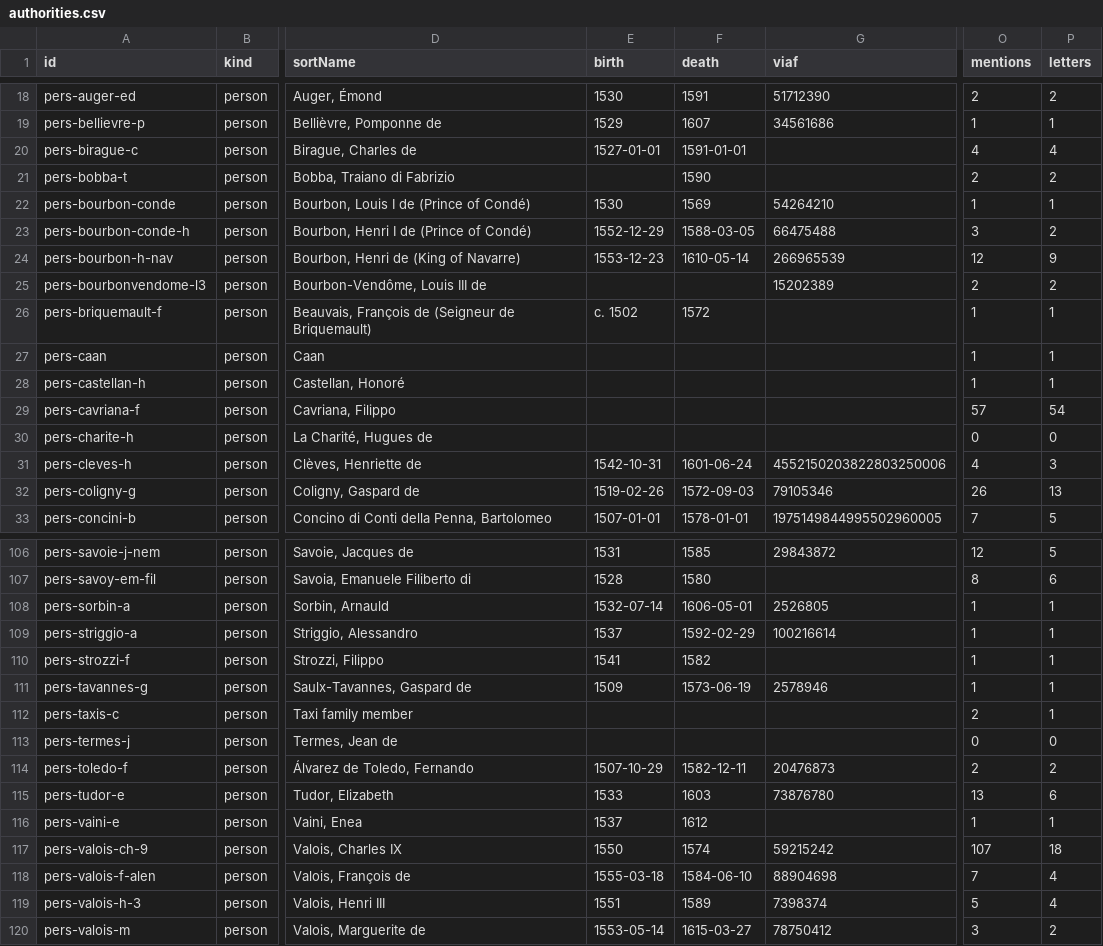
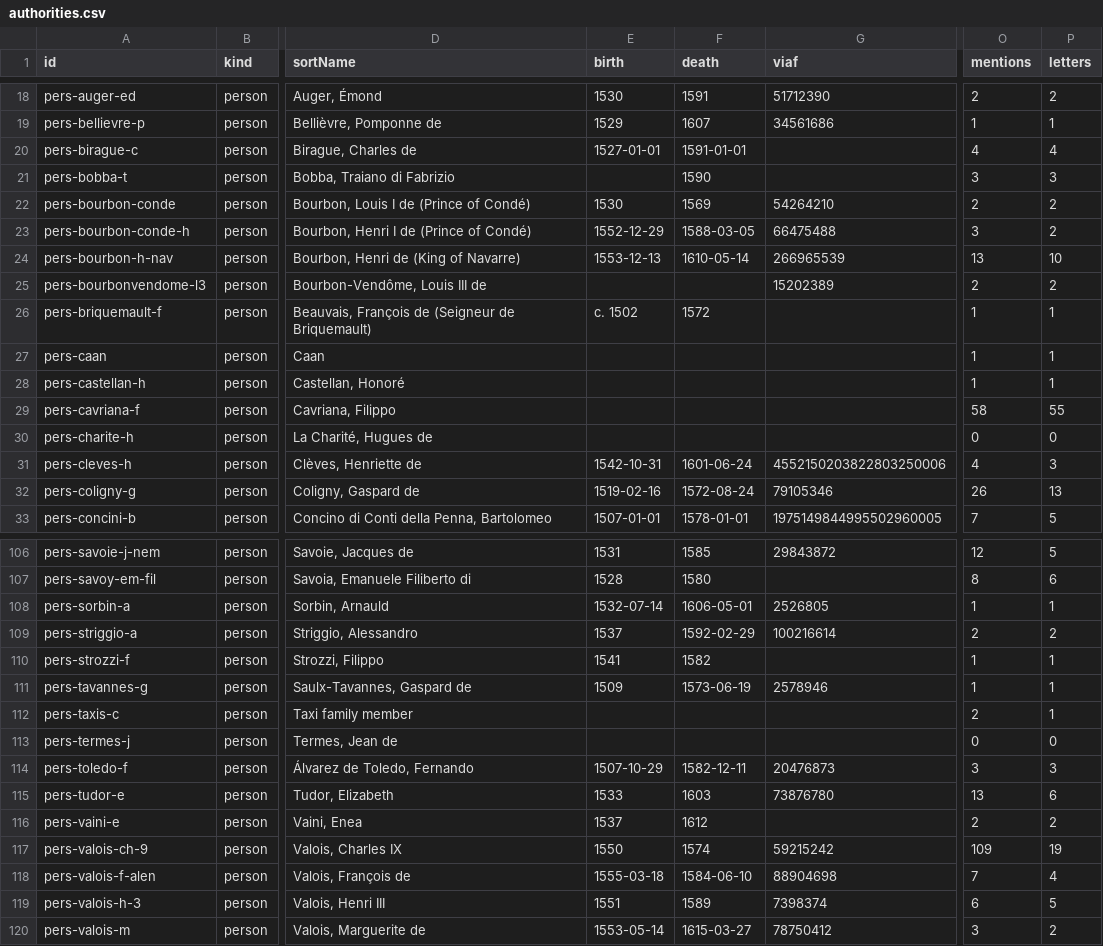
Before and after one commit to Pantagrueliste/CavrianaCorr, a CSV file: generated/authorities.csv, drawn as a sheet; only a part is shown, gaps mark what is left out; the diff covers the shown part only; the diff names each change by its address in the sheet, - before the commit and + after, or states it on an @@ line.

```diff
--- a/generated/authorities.csv
+++ b/generated/authorities.csv
-O21 (mentions): 2
+O21 (mentions): 3
-P21 (letters): 2
+P21 (letters): 3
-O22 (mentions): 1
+O22 (mentions): 2
-P22 (letters): 1
+P22 (letters): 2
-E24 (birth): 1553-12-23
+E24 (birth): 1553-12-13
-O24 (mentions): 12
+O24 (mentions): 13
-P24 (letters): 9
+P24 (letters): 10
-O29 (mentions): 57
+O29 (mentions): 58
-P29 (letters): 54
+P29 (letters): 55
-E32 (birth): 1519-02-26
+E32 (birth): 1519-02-16
-F32 (death): 1572-09-03
+F32 (death): 1572-08-24
-O109 (mentions): 1
+O109 (mentions): 2
-P109 (letters): 1
+P109 (letters): 2
-O114 (mentions): 2
+O114 (mentions): 3
-P114 (letters): 2
+P114 (letters): 3
-O116 (mentions): 1
+O116 (mentions): 2
-P116 (letters): 1
+P116 (letters): 2
-O117 (mentions): 107
+O117 (mentions): 109
-P117 (letters): 18
+P117 (letters): 19
-O119 (mentions): 5
+O119 (mentions): 6
-P119 (letters): 4
+P119 (letters): 5
```
Also changed, not shown: 37 edited cells elsewhere in this file, 3 other files.
